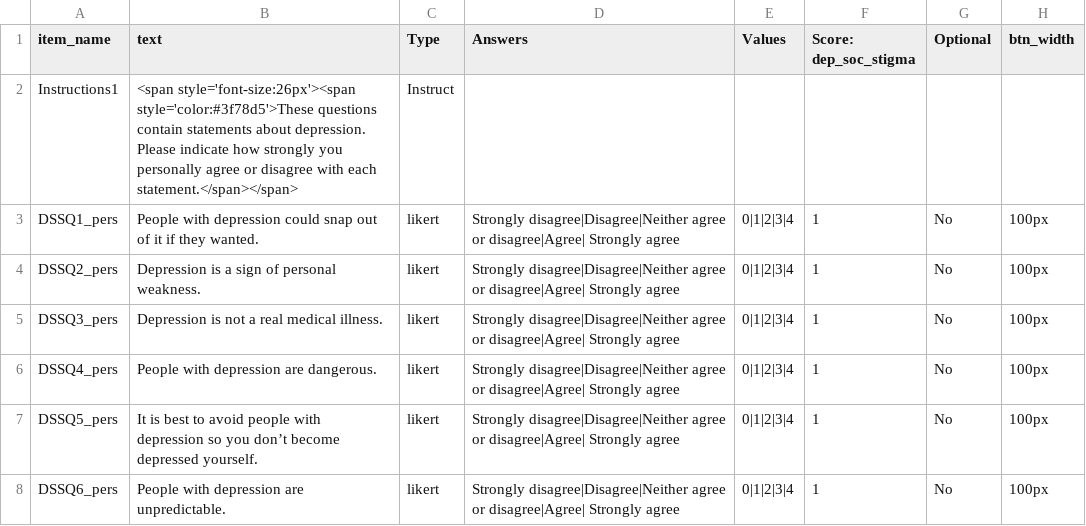
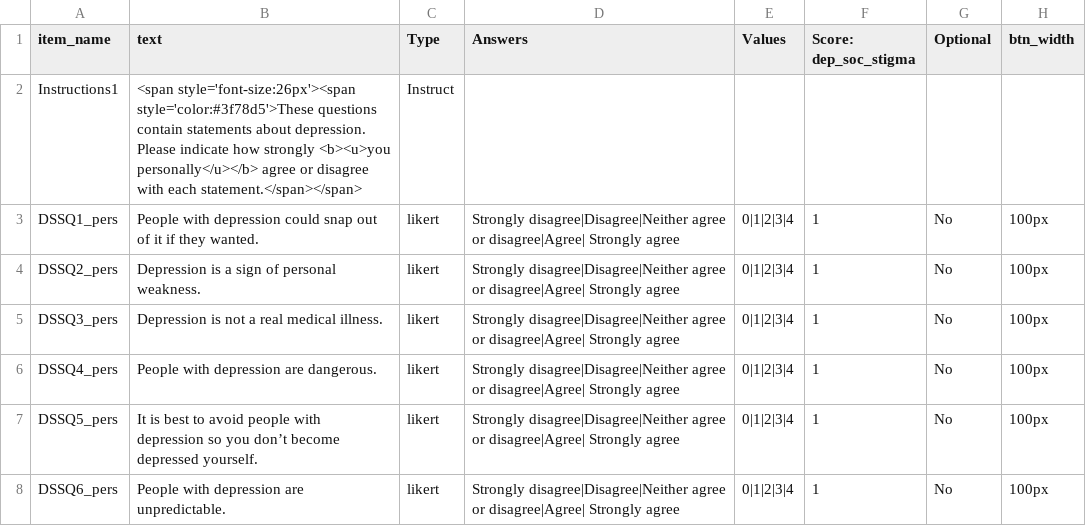
Before and after one commit to haffey-studies/bsc-2020, a CSV file: web/User/Surveys/dss_personal.csv, drawn as a sheet; only a part is shown.

```diff
--- a/web/User/Surveys/dss_personal.csv
+++ b/web/User/Surveys/dss_personal.csv
@@ -1,3 +1,3 @@
 item_name,text,Type,Answers,Values,Score: dep_soc_stigma,Optional,btn_width,
-Instructions1,<span style='font-size:26px'><span style='color:#3f78d5'>These questions contain statements about depression. Please indicate how strongly you personally agree or disagree with each statement.</span></span>,Instruct,,,,,,
+Instructions1,<span style='font-size:26px'><span style='color:#3f78d5'>These questions contain statements about depression. Please indicate how strongly <b><u>you personally</u></b> agree or disagree with each statement.</span></span>,Instruct,,,,,,
 DSSQ1_pers,People with depression could snap out of it if they wanted.,likert,Strongly disagree|Disagree|Neither agree or disagree|Agree| Strongly agree,0|1|2|3|4,1,No,100px,
```
Also changed, not shown: web/User/Surveys/dss_soc.csv, 3 other files.
